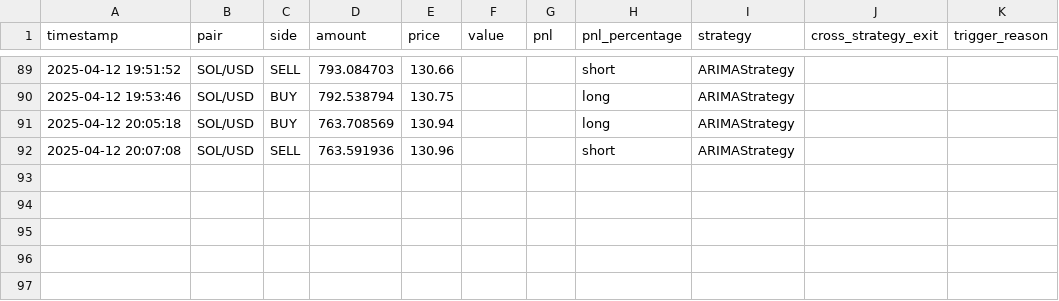
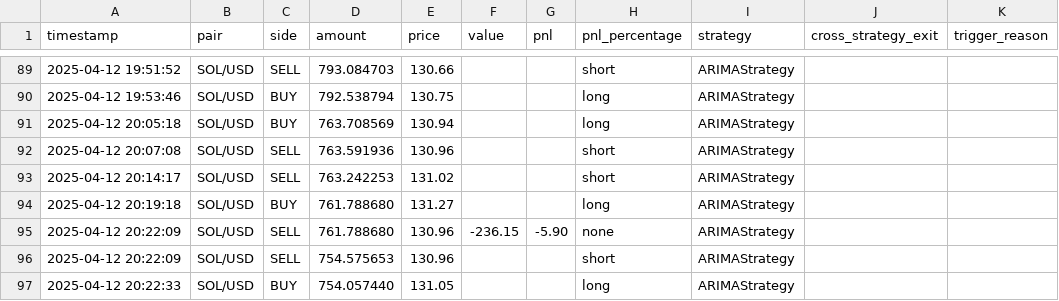
Before and after one commit to LiftOffr/LiftOffr-Bot, a CSV file: trades.csv, drawn as a sheet; only a part is shown, gaps mark what is left out.

```diff
--- a/trades.csv
+++ b/trades.csv
@@ -92 +92,6 @@ timestamp,pair,side,amount,price,value,pnl,pnl_percentage,strategy,cross_strateg
 2025-04-12 20:07:08,SOL/USD,SELL,763.591936,130.96,,,short,ARIMAStrategy
+2025-04-12 20:14:17,SOL/USD,SELL,763.242253,131.02,,,short,ARIMAStrategy
+2025-04-12 20:19:18,SOL/USD,BUY,761.788680,131.27,,,long,ARIMAStrategy
+2025-04-12 20:22:09,SOL/USD,SELL,761.788680,130.96,-236.15,-5.90,none,ARIMAStrategy
+2025-04-12 20:22:09,SOL/USD,SELL,754.575653,130.96,,,short,ARIMAStrategy
+2025-04-12 20:22:33,SOL/USD,BUY,754.057440,131.05,,,long,ARIMAStrategy
```
Also changed, not shown: 2 other files.
